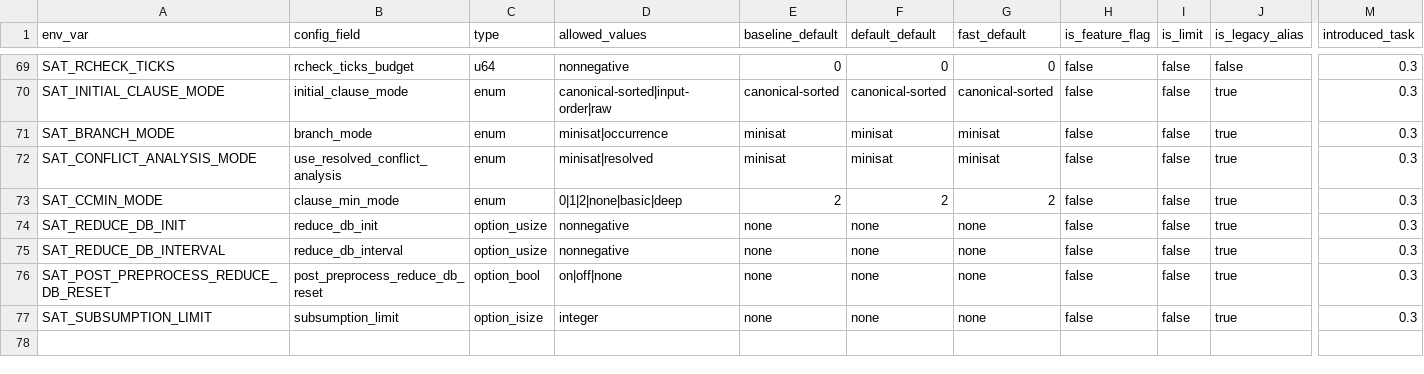
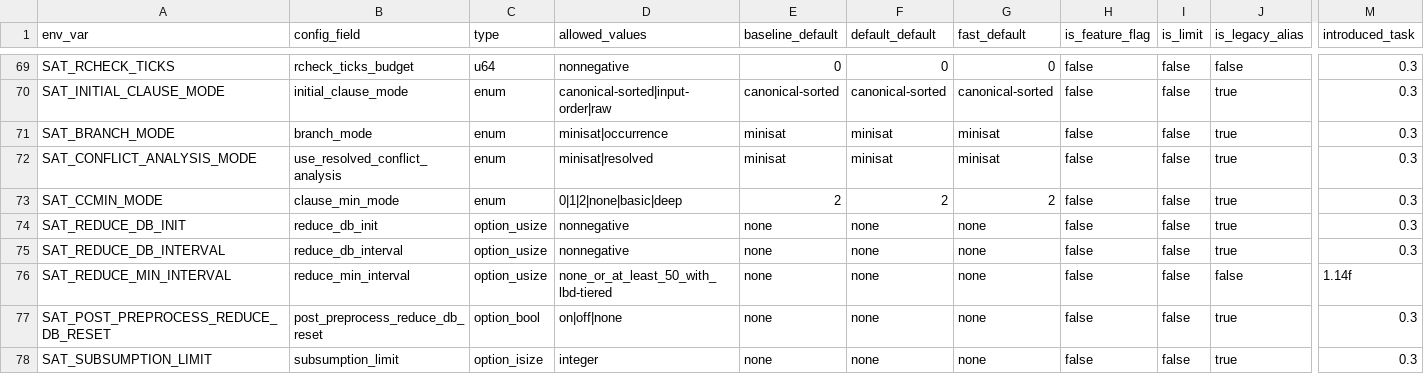
Before and after one commit to bjlkeng/SAT-playground, a CSV file: solver/11-kissat-port/CONFIG_SCHEMA.csv, drawn as a sheet; only a part is shown, gaps mark what is left out; rows hold the shown columns only; the diff names each change by its address in the sheet, - before the commit and + after, or states it on an @@ line.

Commit message:
Add reduce DB interval guard

```diff
--- a/solver/11-kissat-port/CONFIG_SCHEMA.csv
+++ b/solver/11-kissat-port/CONFIG_SCHEMA.csv
+row 76: SAT_REDUCE_MIN_INTERVAL | reduce_min_interval | option_usize | none_or_at_least_50_with_lbd-tiered | none | none | none | false | false | false | 1.14f
```
Also changed, not shown: 8 other files.
